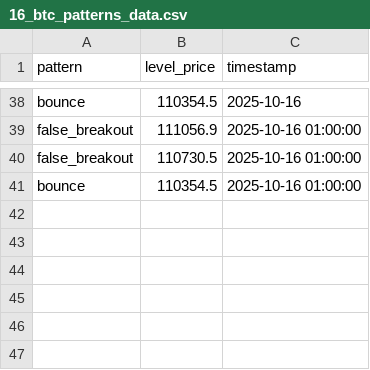
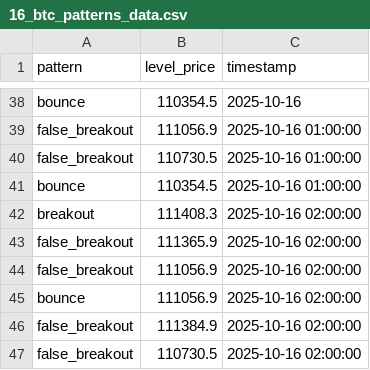
Before and after one commit to olzhas070701/btc-bot, a CSV file: archive/2025/10/week_42/16/16_btc_patterns_data.csv, drawn as a sheet; only a part is shown, gaps mark what is left out; the diff names each change by its address in the sheet, - before the commit and + after, or states it on an @@ line.

```diff
--- a/archive/2025/10/week_42/16/16_btc_patterns_data.csv
+++ b/archive/2025/10/week_42/16/16_btc_patterns_data.csv
+row 42: breakout | 111408.3 | 2025-10-16 02:00:00
+row 43: false_breakout | 111365.9 | 2025-10-16 02:00:00
+row 44: false_breakout | 111056.9 | 2025-10-16 02:00:00
+row 45: bounce | 111056.9 | 2025-10-16 02:00:00
+row 46: false_breakout | 111384.9 | 2025-10-16 02:00:00
+row 47: false_breakout | 110730.5 | 2025-10-16 02:00:00
```
Also changed, not shown: archive/2025/10/week_42/16/16_btc_levels_data.csv, 2 other files.
